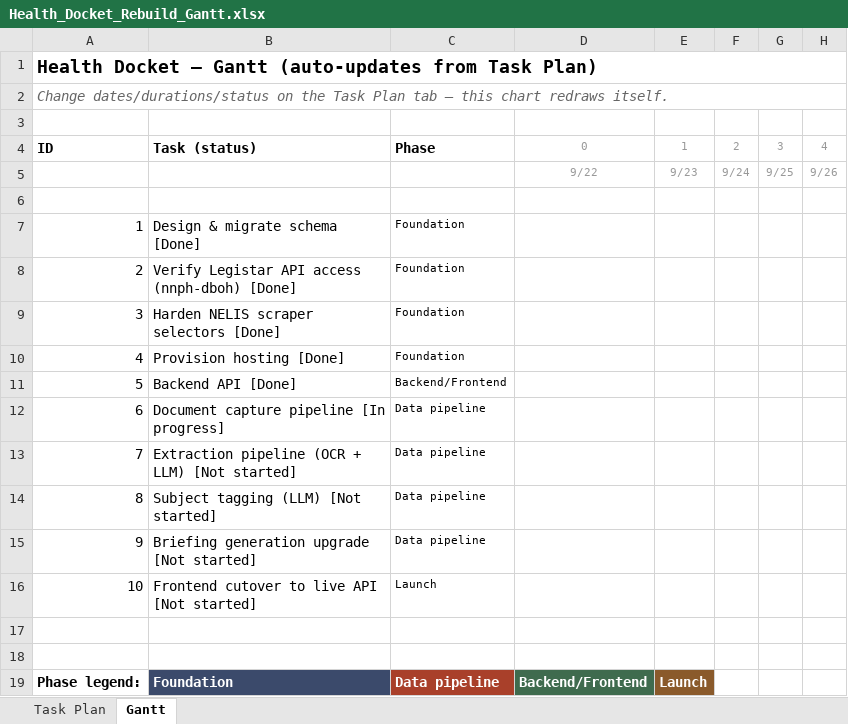
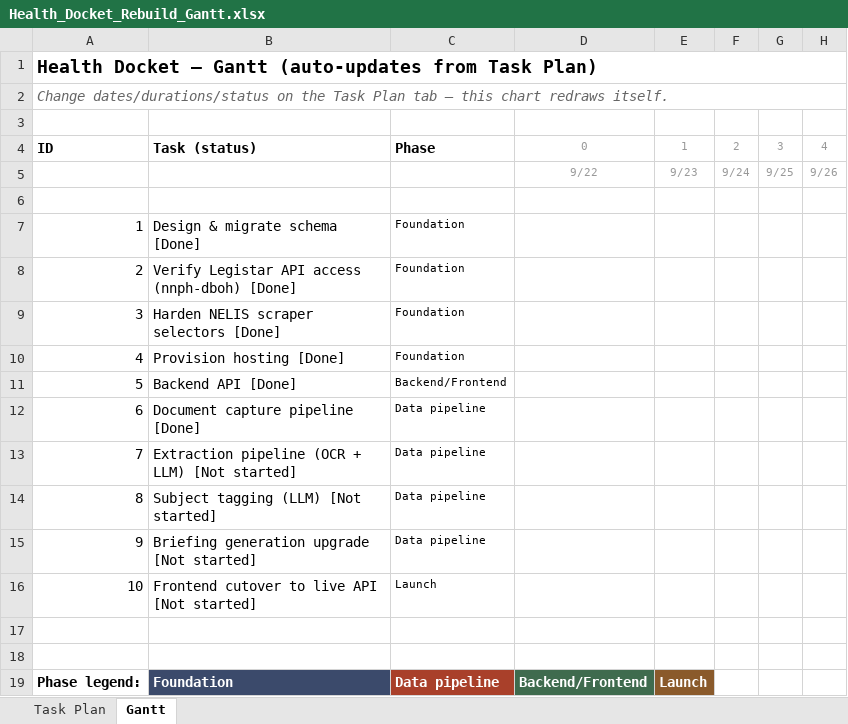
Before and after one commit to 1jackzenteno-star/health-docket, an Excel workbook: pm/Health_Docket_Rebuild_Gantt.xlsx, sheet Gantt, drawn as a sheet; only a part is shown; values as stored, in another font and other column widths than the file's, no borders; conditional formats not drawn; the diff names each change by its address in the sheet, - before the commit and + after, or states it on an @@ line.

```diff
--- a/pm/Health_Docket_Rebuild_Gantt.xlsx (sheet Gantt)
+++ b/pm/Health_Docket_Rebuild_Gantt.xlsx (sheet Gantt)
-B12: Document capture pipeline [In progress]
+B12: Document capture pipeline [Done]
```
Also changed, not shown: sheet Task Plan, 1 other file.
